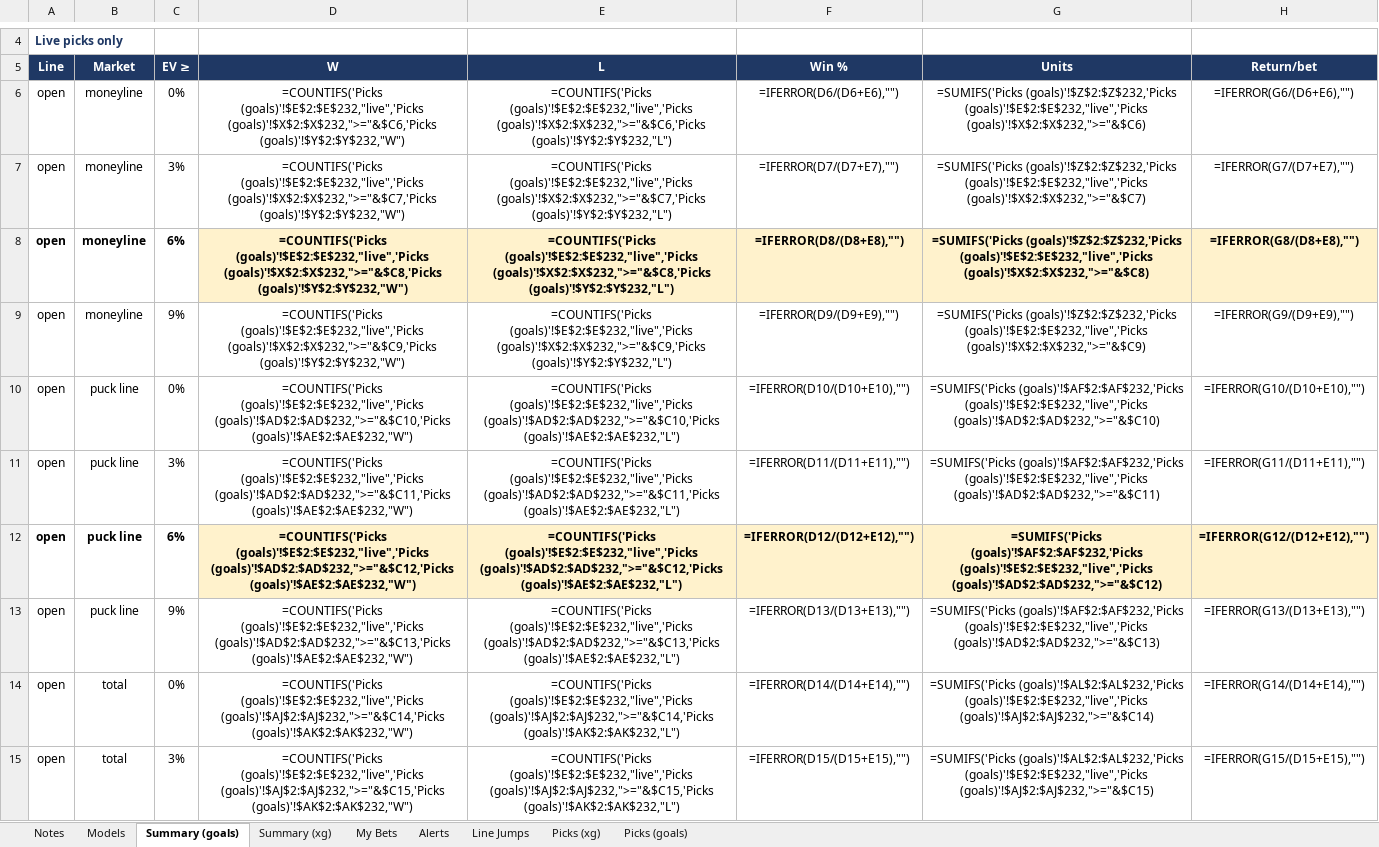
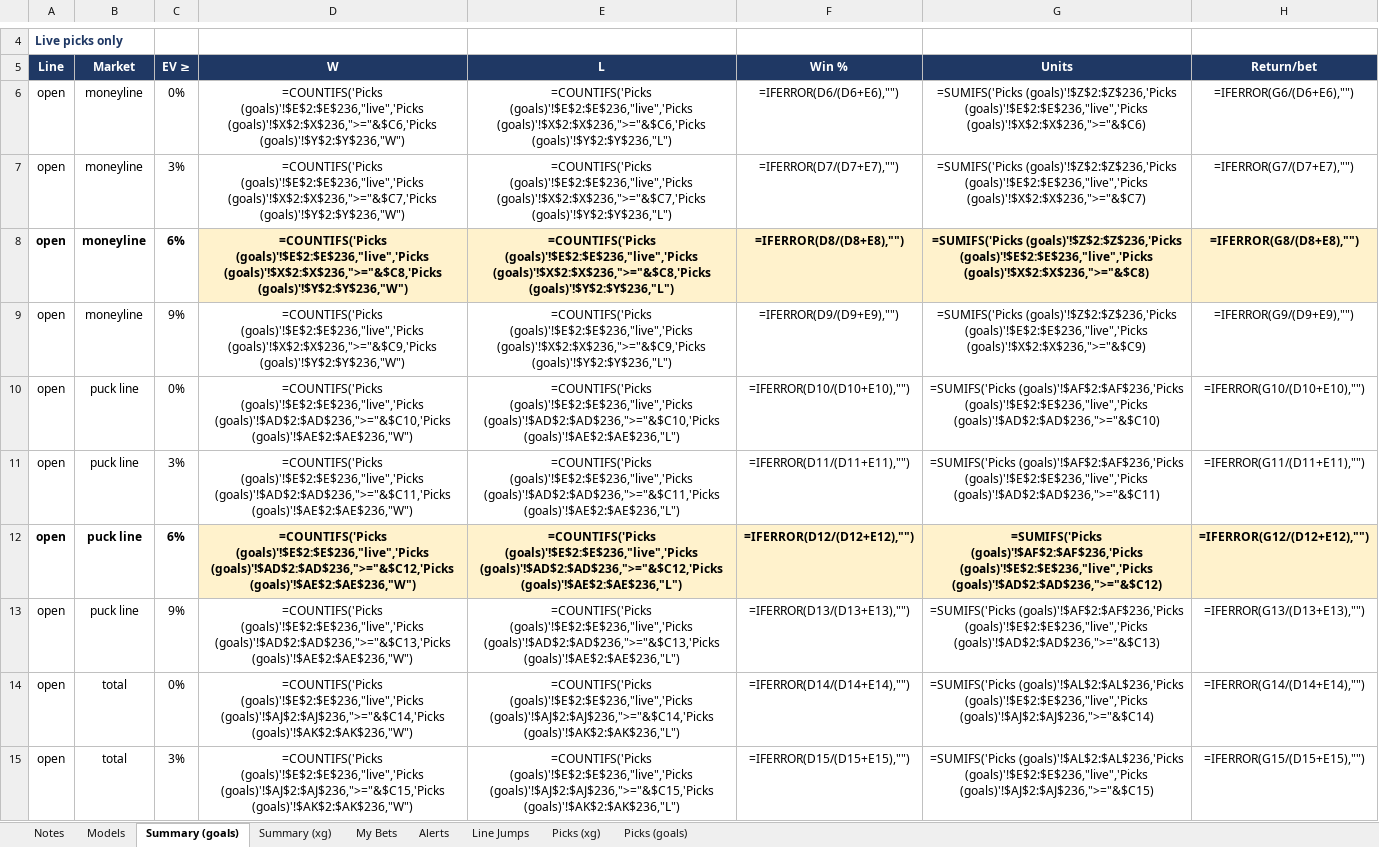
Before and after one commit to JeffreyD24/nhl-mixed-model, an Excel workbook: NHL_Live_Tracker.xlsx, sheet Summary (goals), drawn as a sheet; only a part is shown, gaps mark what is left out; values as stored, in another font and other column widths than the file's, no borders; formulas without a stored value are shown as written; conditional formats not drawn; the diff covers the shown part only; the diff names each change by its address in the sheet, - before the commit and + after, or states it on an @@ line.

```diff
--- a/NHL_Live_Tracker.xlsx (sheet Summary (goals))
+++ b/NHL_Live_Tracker.xlsx (sheet Summary (goals))
-D6: =COUNTIFS('Picks (goals)'!$E$2:$E$232,"live",'Picks (goals)'!$X$2:$X$232,">="&$C6,'Picks (goals)'!$Y$2:$Y$232,"W")
+D6: =COUNTIFS('Picks (goals)'!$E$2:$E$236,"live",'Picks (goals)'!$X$2:$X$236,">="&$C6,'Picks (goals)'!$Y$2:$Y$236,"W")
-E6: =COUNTIFS('Picks (goals)'!$E$2:$E$232,"live",'Picks (goals)'!$X$2:$X$232,">="&$C6,'Picks (goals)'!$Y$2:$Y$232,"L")
+E6: =COUNTIFS('Picks (goals)'!$E$2:$E$236,"live",'Picks (goals)'!$X$2:$X$236,">="&$C6,'Picks (goals)'!$Y$2:$Y$236,"L")
-G6: =SUMIFS('Picks (goals)'!$Z$2:$Z$232,'Picks (goals)'!$E$2:$E$232,"live",'Picks (goals)'!$X$2:$X$232,">="&$C6)
+G6: =SUMIFS('Picks (goals)'!$Z$2:$Z$236,'Picks (goals)'!$E$2:$E$236,"live",'Picks (goals)'!$X$2:$X$236,">="&$C6)
-D7: =COUNTIFS('Picks (goals)'!$E$2:$E$232,"live",'Picks (goals)'!$X$2:$X$232,">="&$C7,'Picks (goals)'!$Y$2:$Y$232,"W")
+D7: =COUNTIFS('Picks (goals)'!$E$2:$E$236,"live",'Picks (goals)'!$X$2:$X$236,">="&$C7,'Picks (goals)'!$Y$2:$Y$236,"W")
-E7: =COUNTIFS('Picks (goals)'!$E$2:$E$232,"live",'Picks (goals)'!$X$2:$X$232,">="&$C7,'Picks (goals)'!$Y$2:$Y$232,"L")
+E7: =COUNTIFS('Picks (goals)'!$E$2:$E$236,"live",'Picks (goals)'!$X$2:$X$236,">="&$C7,'Picks (goals)'!$Y$2:$Y$236,"L")
-G7: =SUMIFS('Picks (goals)'!$Z$2:$Z$232,'Picks (goals)'!$E$2:$E$232,"live",'Picks (goals)'!$X$2:$X$232,">="&$C7)
+G7: =SUMIFS('Picks (goals)'!$Z$2:$Z$236,'Picks (goals)'!$E$2:$E$236,"live",'Picks (goals)'!$X$2:$X$236,">="&$C7)
-D8: =COUNTIFS('Picks (goals)'!$E$2:$E$232,"live",'Picks (goals)'!$X$2:$X$232,">="&$C8,'Picks (goals)'!$Y$2:$Y$232,"W")
+D8: =COUNTIFS('Picks (goals)'!$E$2:$E$236,"live",'Picks (goals)'!$X$2:$X$236,">="&$C8,'Picks (goals)'!$Y$2:$Y$236,"W")
-E8: =COUNTIFS('Picks (goals)'!$E$2:$E$232,"live",'Picks (goals)'!$X$2:$X$232,">="&$C8,'Picks (goals)'!$Y$2:$Y$232,"L")
+E8: =COUNTIFS('Picks (goals)'!$E$2:$E$236,"live",'Picks (goals)'!$X$2:$X$236,">="&$C8,'Picks (goals)'!$Y$2:$Y$236,"L")
-G8: =SUMIFS('Picks (goals)'!$Z$2:$Z$232,'Picks (goals)'!$E$2:$E$232,"live",'Picks (goals)'!$X$2:$X$232,">="&$C8)
+G8: =SUMIFS('Picks (goals)'!$Z$2:$Z$236,'Picks (goals)'!$E$2:$E$236,"live",'Picks (goals)'!$X$2:$X$236,">="&$C8)
-D9: =COUNTIFS('Picks (goals)'!$E$2:$E$232,"live",'Picks (goals)'!$X$2:$X$232,">="&$C9,'Picks (goals)'!$Y$2:$Y$232,"W")
+D9: =COUNTIFS('Picks (goals)'!$E$2:$E$236,"live",'Picks (goals)'!$X$2:$X$236,">="&$C9,'Picks (goals)'!$Y$2:$Y$236,"W")
-E9: =COUNTIFS('Picks (goals)'!$E$2:$E$232,"live",'Picks (goals)'!$X$2:$X$232,">="&$C9,'Picks (goals)'!$Y$2:$Y$232,"L")
+E9: =COUNTIFS('Picks (goals)'!$E$2:$E$236,"live",'Picks (goals)'!$X$2:$X$236,">="&$C9,'Picks (goals)'!$Y$2:$Y$236,"L")
-G9: =SUMIFS('Picks (goals)'!$Z$2:$Z$232,'Picks (goals)'!$E$2:$E$232,"live",'Picks (goals)'!$X$2:$X$232,">="&$C9)
+G9: =SUMIFS('Picks (goals)'!$Z$2:$Z$236,'Picks (goals)'!$E$2:$E$236,"live",'Picks (goals)'!$X$2:$X$236,">="&$C9)
-D10: =COUNTIFS('Picks (goals)'!$E$2:$E$232,"live",'Picks (goals)'!$AD$2:$AD$232,">="&$C10,'Picks (goals)'!$AE$2:$AE$232,"W")
+D10: =COUNTIFS('Picks (goals)'!$E$2:$E$236,"live",'Picks (goals)'!$AD$2:$AD$236,">="&$C10,'Picks (goals)'!$AE$2:$AE$236,"W")
-E10: =COUNTIFS('Picks (goals)'!$E$2:$E$232,"live",'Picks (goals)'!$AD$2:$AD$232,">="&$C10,'Picks (goals)'!$AE$2:$AE$232,"L")
+E10: =COUNTIFS('Picks (goals)'!$E$2:$E$236,"live",'Picks (goals)'!$AD$2:$AD$236,">="&$C10,'Picks (goals)'!$AE$2:$AE$236,"L")
-G10: =SUMIFS('Picks (goals)'!$AF$2:$AF$232,'Picks (goals)'!$E$2:$E$232,"live",'Picks (goals)'!$AD$2:$AD$232,">="&$C10)
+G10: =SUMIFS('Picks (goals)'!$AF$2:$AF$236,'Picks (goals)'!$E$2:$E$236,"live",'Picks (goals)'!$AD$2:$AD$236,">="&$C10)
-D11: =COUNTIFS('Picks (goals)'!$E$2:$E$232,"live",'Picks (goals)'!$AD$2:$AD$232,">="&$C11,'Picks (goals)'!$AE$2:$AE$232,"W")
+D11: =COUNTIFS('Picks (goals)'!$E$2:$E$236,"live",'Picks (goals)'!$AD$2:$AD$236,">="&$C11,'Picks (goals)'!$AE$2:$AE$236,"W")
-E11: =COUNTIFS('Picks (goals)'!$E$2:$E$232,"live",'Picks (goals)'!$AD$2:$AD$232,">="&$C11,'Picks (goals)'!$AE$2:$AE$232,"L")
+E11: =COUNTIFS('Picks (goals)'!$E$2:$E$236,"live",'Picks (goals)'!$AD$2:$AD$236,">="&$C11,'Picks (goals)'!$AE$2:$AE$236,"L")
-G11: =SUMIFS('Picks (goals)'!$AF$2:$AF$232,'Picks (goals)'!$E$2:$E$232,"live",'Picks (goals)'!$AD$2:$AD$232,">="&$C11)
+G11: =SUMIFS('Picks (goals)'!$AF$2:$AF$236,'Picks (goals)'!$E$2:$E$236,"live",'Picks (goals)'!$AD$2:$AD$236,">="&$C11)
-D12: =COUNTIFS('Picks (goals)'!$E$2:$E$232,"live",'Picks (goals)'!$AD$2:$AD$232,">="&$C12,'Picks (goals)'!$AE$2:$AE$232,"W")
+D12: =COUNTIFS('Picks (goals)'!$E$2:$E$236,"live",'Picks (goals)'!$AD$2:$AD$236,">="&$C12,'Picks (goals)'!$AE$2:$AE$236,"W")
-E12: =COUNTIFS('Picks (goals)'!$E$2:$E$232,"live",'Picks (goals)'!$AD$2:$AD$232,">="&$C12,'Picks (goals)'!$AE$2:$AE$232,"L")
+E12: =COUNTIFS('Picks (goals)'!$E$2:$E$236,"live",'Picks (goals)'!$AD$2:$AD$236,">="&$C12,'Picks (goals)'!$AE$2:$AE$236,"L")
-G12: =SUMIFS('Picks (goals)'!$AF$2:$AF$232,'Picks (goals)'!$E$2:$E$232,"live",'Picks (goals)'!$AD$2:$AD$232,">="&$C12)
+G12: =SUMIFS('Picks (goals)'!$AF$2:$AF$236,'Picks (goals)'!$E$2:$E$236,"live",'Picks (goals)'!$AD$2:$AD$236,">="&$C12)
-D13: =COUNTIFS('Picks (goals)'!$E$2:$E$232,"live",'Picks (goals)'!$AD$2:$AD$232,">="&$C13,'Picks (goals)'!$AE$2:$AE$232,"W")
+D13: =COUNTIFS('Picks (goals)'!$E$2:$E$236,"live",'Picks (goals)'!$AD$2:$AD$236,">="&$C13,'Picks (goals)'!$AE$2:$AE$236,"W")
-E13: =COUNTIFS('Picks (goals)'!$E$2:$E$232,"live",'Picks (goals)'!$AD$2:$AD$232,">="&$C13,'Picks (goals)'!$AE$2:$AE$232,"L")
+E13: =COUNTIFS('Picks (goals)'!$E$2:$E$236,"live",'Picks (goals)'!$AD$2:$AD$236,">="&$C13,'Picks (goals)'!$AE$2:$AE$236,"L")
-G13: =SUMIFS('Picks (goals)'!$AF$2:$AF$232,'Picks (goals)'!$E$2:$E$232,"live",'Picks (goals)'!$AD$2:$AD$232,">="&$C13)
+G13: =SUMIFS('Picks (goals)'!$AF$2:$AF$236,'Picks (goals)'!$E$2:$E$236,"live",'Picks (goals)'!$AD$2:$AD$236,">="&$C13)
-D14: =COUNTIFS('Picks (goals)'!$E$2:$E$232,"live",'Picks (goals)'!$AJ$2:$AJ$232,">="&$C14,'Picks (goals)'!$AK$2:$AK$232,"W")
+D14: =COUNTIFS('Picks (goals)'!$E$2:$E$236,"live",'Picks (goals)'!$AJ$2:$AJ$236,">="&$C14,'Picks (goals)'!$AK$2:$AK$236,"W")
-E14: =COUNTIFS('Picks (goals)'!$E$2:$E$232,"live",'Picks (goals)'!$AJ$2:$AJ$232,">="&$C14,'Picks (goals)'!$AK$2:$AK$232,"L")
+E14: =COUNTIFS('Picks (goals)'!$E$2:$E$236,"live",'Picks (goals)'!$AJ$2:$AJ$236,">="&$C14,'Picks (goals)'!$AK$2:$AK$236,"L")
-G14: =SUMIFS('Picks (goals)'!$AL$2:$AL$232,'Picks (goals)'!$E$2:$E$232,"live",'Picks (goals)'!$AJ$2:$AJ$232,">="&$C14)
+G14: =SUMIFS('Picks (goals)'!$AL$2:$AL$236,'Picks (goals)'!$E$2:$E$236,"live",'Picks (goals)'!$AJ$2:$AJ$236,">="&$C14)
-D15: =COUNTIFS('Picks (goals)'!$E$2:$E$232,"live",'Picks (goals)'!$AJ$2:$AJ$232,">="&$C15,'Picks (goals)'!$AK$2:$AK$232,"W")
+D15: =COUNTIFS('Picks (goals)'!$E$2:$E$236,"live",'Picks (goals)'!$AJ$2:$AJ$236,">="&$C15,'Picks (goals)'!$AK$2:$AK$236,"W")
-E15: =COUNTIFS('Picks (goals)'!$E$2:$E$232,"live",'Picks (goals)'!$AJ$2:$AJ$232,">="&$C15,'Picks (goals)'!$AK$2:$AK$232,"L")
+E15: =COUNTIFS('Picks (goals)'!$E$2:$E$236,"live",'Picks (goals)'!$AJ$2:$AJ$236,">="&$C15,'Picks (goals)'!$AK$2:$AK$236,"L")
-G15: =SUMIFS('Picks (goals)'!$AL$2:$AL$232,'Picks (goals)'!$E$2:$E$232,"live",'Picks (goals)'!$AJ$2:$AJ$232,">="&$C15)
+G15: =SUMIFS('Picks (goals)'!$AL$2:$AL$236,'Picks (goals)'!$E$2:$E$236,"live",'Picks (goals)'!$AJ$2:$AJ$236,">="&$C15)
```
Also changed, not shown: 114 edited cells elsewhere in this sheet, sheet Summary (xg), sheet Picks (goals), sheet Picks (xg), sheet Line Jumps, sheet Alerts, sheet Notes, 2 more sheets, 14 other files.
